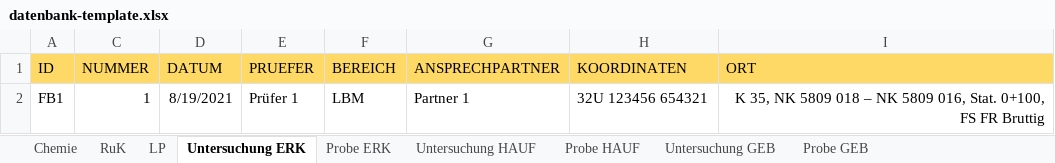
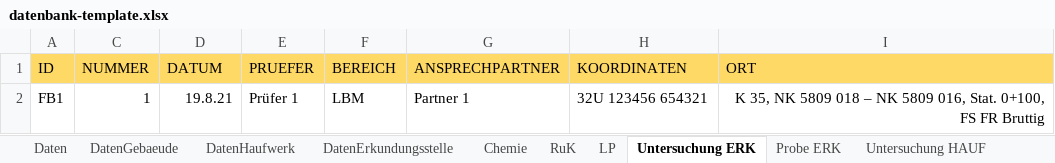
Before and after one commit to mkuenzl/sbt-generator, an Excel workbook: resources/datenbank-template.xlsx, sheet Untersuchung ERK, drawn as a sheet; only a part is shown; values as stored, in another font and other column widths than the file's, no borders; table styles not drawn; the diff names each change by its address in the sheet, - before the commit and + after, or states it on an @@ line.

```diff
--- a/resources/datenbank-template.xlsx (sheet Untersuchung ERK)
+++ b/resources/datenbank-template.xlsx (sheet Untersuchung ERK)
@@ sheet tab unhidden: Daten @@
@@ sheet tab unhidden: DatenGebaeude @@
@@ sheet tab unhidden: DatenHaufwerk @@
@@ sheet tab unhidden: DatenErkundungsstelle @@
-D2 (DATUM): 8/19/2021
+D2 (DATUM): 19.8.21
```
Also changed, not shown: sheet Untersuchung HAUF, sheet Untersuchung GEB, sheet Chemie, tests-resources/input/excel/excel-template-test.xlsx, 5 other files.
